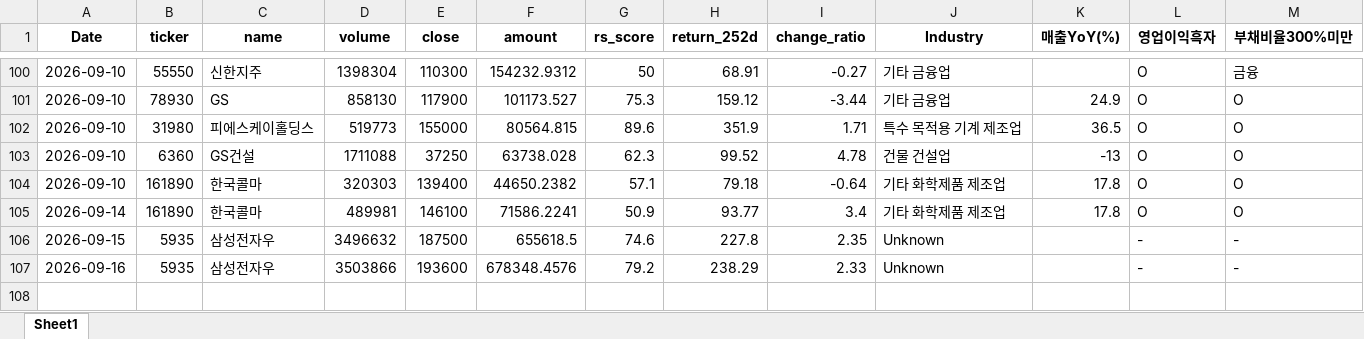
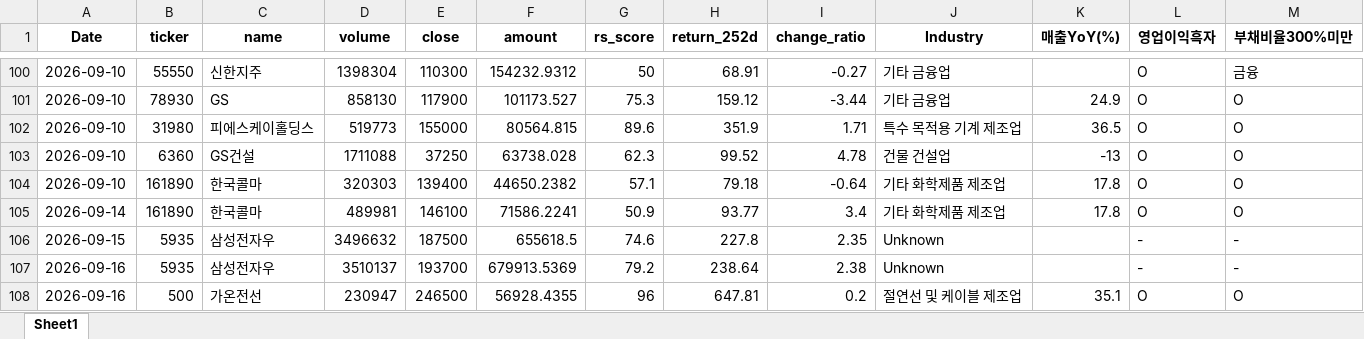
Before and after one commit to pdhman/report-summary, an Excel workbook: 종목탐색_TOP30.xlsx, sheet Sheet1, drawn as a sheet; only a part is shown, gaps mark what is left out; values as stored, in another font and other column widths than the file's, no borders; the diff names each change by its address in the sheet, - before the commit and + after, or states it on an @@ line.

```diff
--- a/종목탐색_TOP30.xlsx (sheet Sheet1)
+++ b/종목탐색_TOP30.xlsx (sheet Sheet1)
-D107 (volume): 3503866
+D107 (volume): 3510137
-E107 (close): 193600
+E107 (close): 193700
-F107 (amount): 678348.4576
+F107 (amount): 679913.5369
-H107 (return_252d): 238.29
+H107 (return_252d): 238.64
-I107 (change_ratio): 2.33
+I107 (change_ratio): 2.38
+row 108: 2026-09-16 | 500 | 가온전선 | 230947 | 246500 | 56928.4355 | 96 | 647.81 | 0.2 | 절연선 및 케이블 제조업 | 35.1 | O | O
```
Also changed, not shown: 4 other files.
